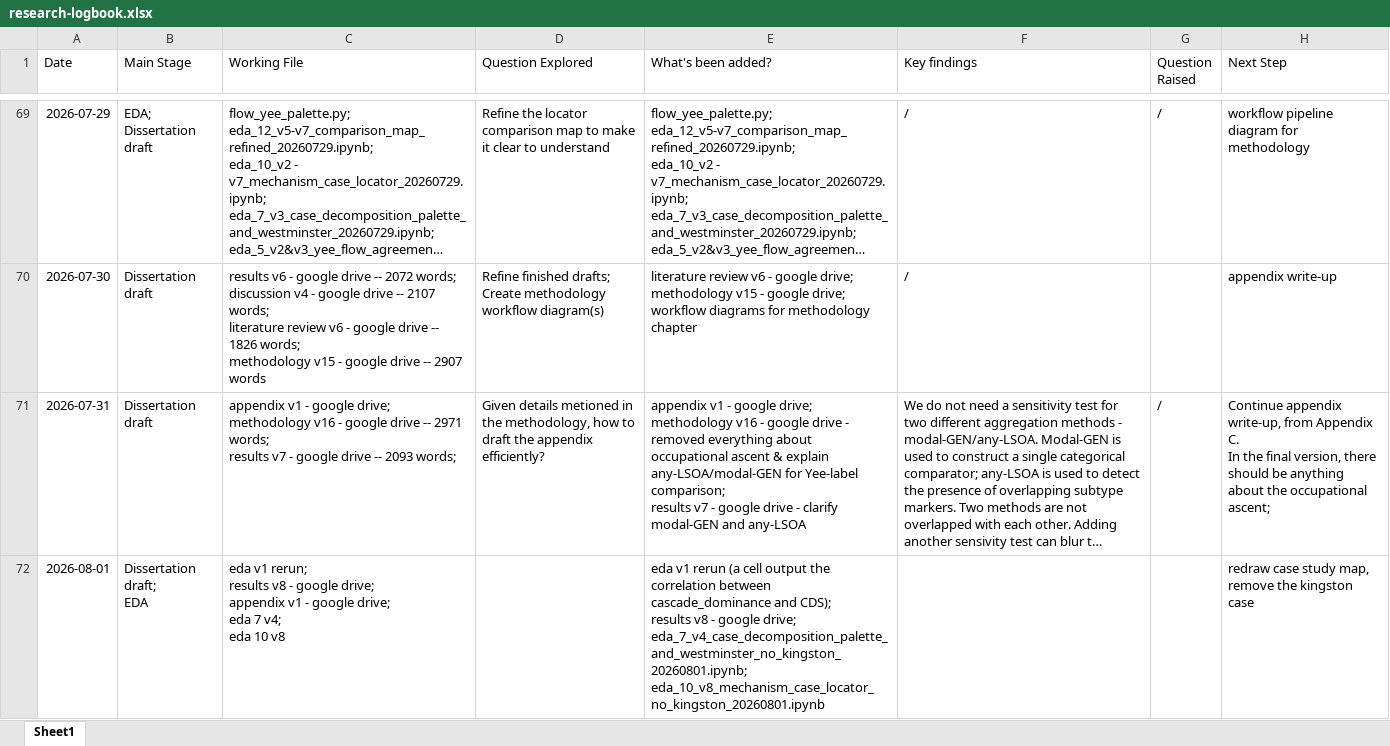
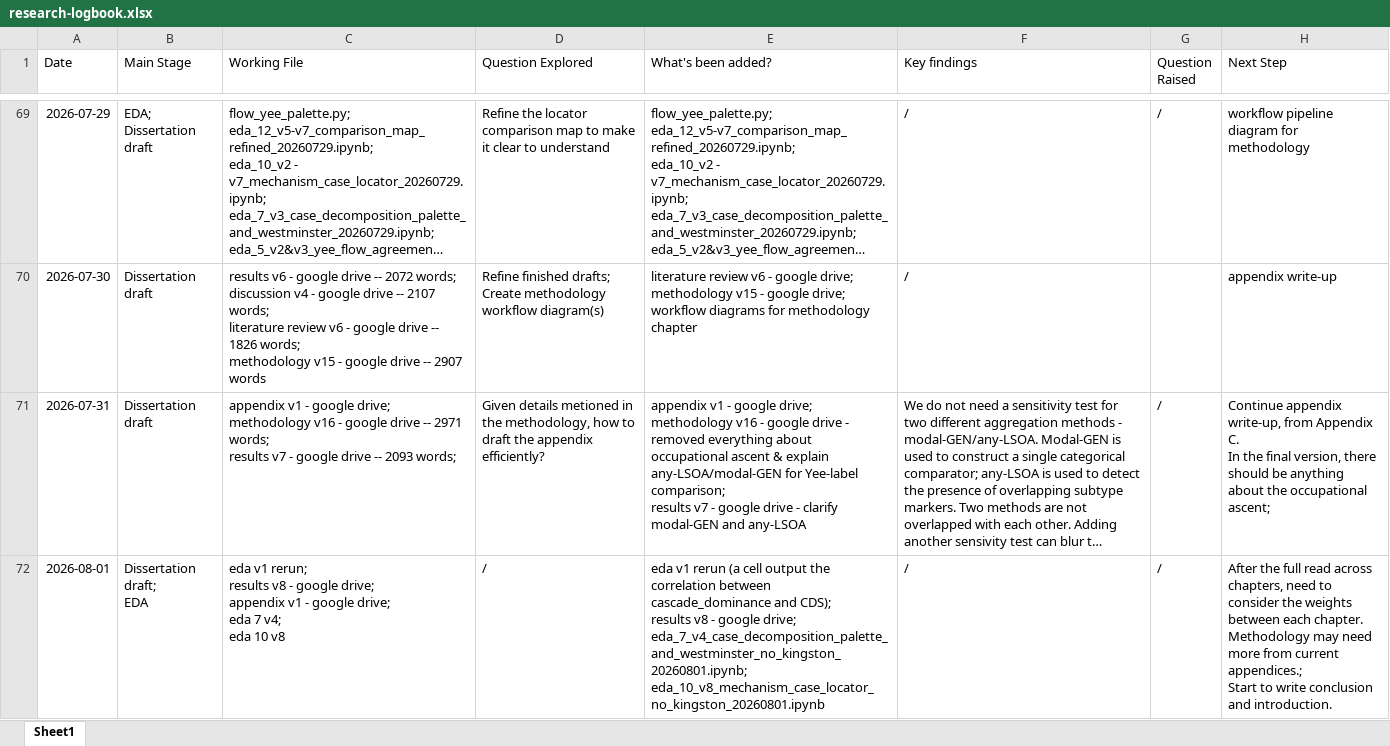
Before and after one commit to yxing82/CASA-Dissertation, an Excel workbook: research-logbook.xlsx, sheet Sheet1, drawn as a sheet; only a part is shown, gaps mark what is left out; long unchanged cells end in …; values as stored, in another font and other column widths than the file's, no borders; ↵ is a line break in a cell; the diff names each change by its address in the sheet, - before the commit and + after, or states it on an @@ line.

```diff
--- a/research-logbook.xlsx (sheet Sheet1)
+++ b/research-logbook.xlsx (sheet Sheet1)
-D72 (Question Explored): (empty)
+D72 (Question Explored): /
-F72 (Key findings): (empty)
+F72 (Key findings): /
-G72 (Question Raised): (empty)
+G72 (Question Raised): /
-H72 (Next Step): redraw case study map, remove the kingston case
+H72 (Next Step): After the full read across chapters, need to consider the weights between each chapter. Methodology may need more from current appendices.; ↵ Start to write conclusion and introduction.
```
Also changed, not shown: 5 other files.
